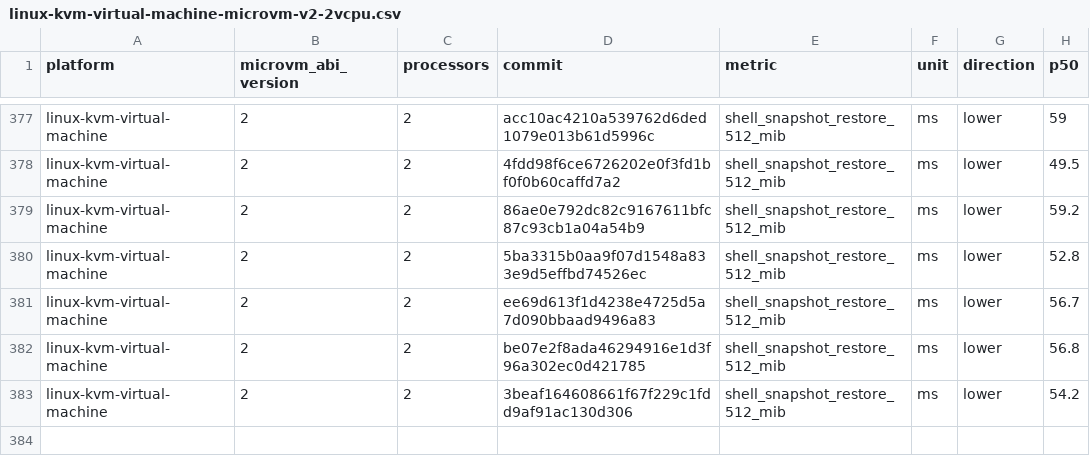
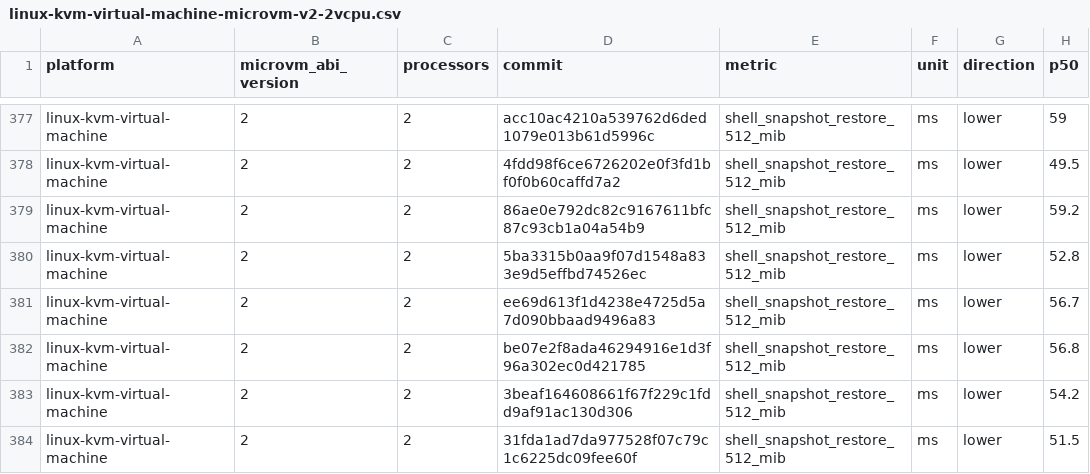
Before and after one commit to microsoft/nvx, a CSV file: data/linux-kvm-virtual-machine-microvm-v2-2vcpu.csv, drawn as a sheet; only a part is shown, gaps mark what is left out.

```diff
--- a/data/linux-kvm-virtual-machine-microvm-v2-2vcpu.csv
+++ b/data/linux-kvm-virtual-machine-microvm-v2-2vcpu.csv
@@ -383 +383,2 @@ linux-kvm-virtual-machine,2,2,be07e2f8ada46294916e1d3f96a302ec0d421785,shell_sna
 linux-kvm-virtual-machine,2,2,3beaf164608661f67f229c1fdd9af91ac130d306,shell_snapshot_restore_512_mib,ms,lower,54.2
+linux-kvm-virtual-machine,2,2,31fda1ad7da977528f07c79c1c6225dc09fee60f,shell_snapshot_restore_512_mib,ms,lower,51.5
```
Also changed, not shown: data/linux-mshv-virtual-machine-microvm-v2-2vcpu.csv, data/linux-mshv-virtual-machine-microvm-v2-4vcpu.csv, 9 other files.
